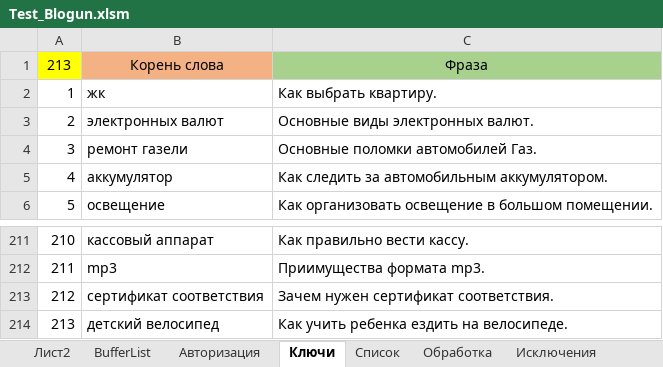
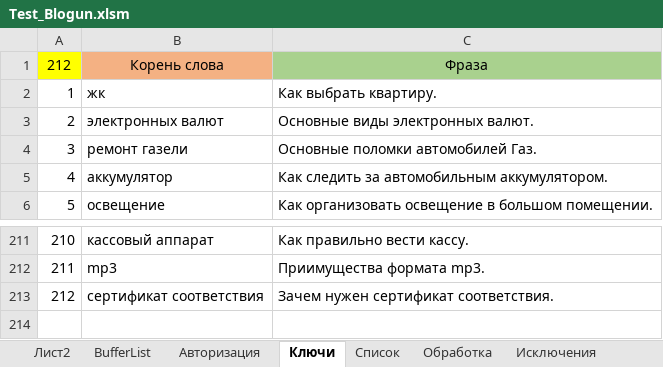
Before and after one commit to Goodron1981/MyMacros-master, an Excel workbook: Test_Blogun.xlsm, sheet Ключи, drawn as a sheet; only a part is shown, gaps mark what is left out; values as stored, in another font and other column widths than the file's, no borders; the diff names each change by its address in the sheet, - before the commit and + after, or states it on an @@ line.

```diff
--- a/Test_Blogun.xlsm (sheet Ключи)
+++ b/Test_Blogun.xlsm (sheet Ключи)
@@ column A renumbered in row 1 @@
-row 214: 213 | детский велосипед | Как учить ребенка ездить на велосипеде.
```
Also changed, not shown: sheet Обработка, sheet Список, sheet Исключения, charts or pictures.
